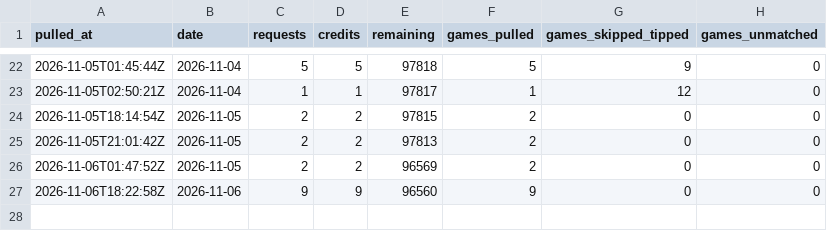
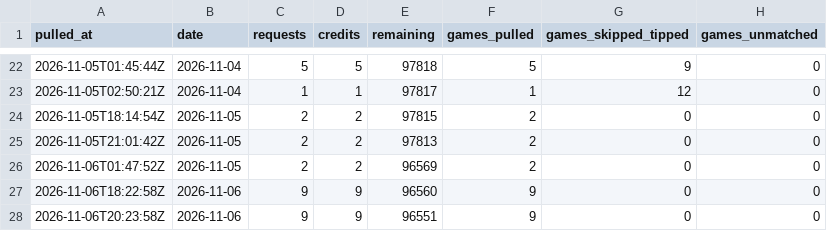
Before and after one commit to macassvic-cmd/arc-lab, a CSV file: data/first_basket_odds_credits.csv, drawn as a sheet; only a part is shown, gaps mark what is left out.

```diff
--- a/data/first_basket_odds_credits.csv
+++ b/data/first_basket_odds_credits.csv
@@ -27 +27,2 @@ pulled_at,date,requests,credits,remaining,games_pulled,games_skipped_tipped,game
 2026-11-06T18:22:58Z,2026-11-06,9,9,96560,9,0,0
+2026-11-06T20:23:58Z,2026-11-06,9,9,96551,9,0,0
```
Also changed, not shown: data/first_basket_method_log.csv, data/main_lines.csv, 37 other files.
